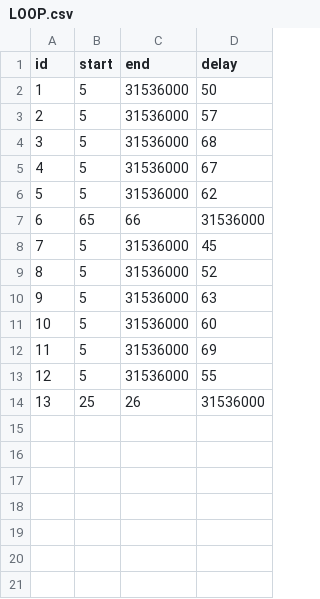
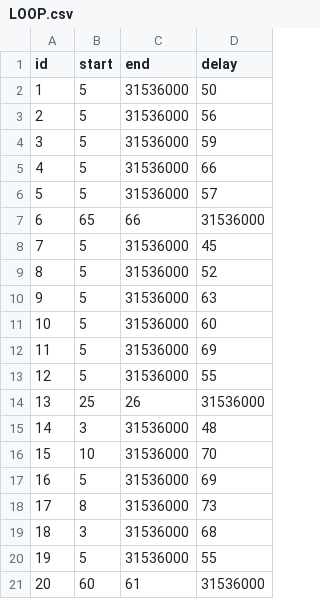
Before and after one commit to browniesss/MapleWorlds, a CSV file: RootDesk/MyDesk/DataSets/SpawnPattern/SETTING/LOOP.csv, drawn as a sheet; removed rows and columns are numbered as before the commit, all else as after; the diff names each change by its address in the sheet, - before the commit and + after, or states it on an @@ line.

```diff
--- a/RootDesk/MyDesk/DataSets/SpawnPattern/SETTING/LOOP.csv
+++ b/RootDesk/MyDesk/DataSets/SpawnPattern/SETTING/LOOP.csv
+row 3: 2 | 5 | 31536000 | 56
+row 4: 3 | 5 | 31536000 | 59
+row 5: 4 | 5 | 31536000 | 66
@@ column A (id) renumbered in row 6 @@
-row 4: 3 | 5 | 31536000 | 68
-row 5: 4 | 5 | 31536000 | 67
-row 6: 5 | 5 | 31536000 | 62
+row 15: 14 | 3 | 31536000 | 48
+row 16: 15 | 10 | 31536000 | 70
+row 17: 16 | 5 | 31536000 | 69
+row 18: 17 | 8 | 31536000 | 73
+row 19: 18 | 3 | 31536000 | 68
+row 20: 19 | 5 | 31536000 | 55
+row 21: 20 | 60 | 61 | 31536000
```
Also changed, not shown: RootDesk/MyDesk/DataSets/SpawnPattern/SpawnGroup.csv, RootDesk/MyDesk/DataSets/SpawnPattern/SpawnPattern.csv, 1 other file.
